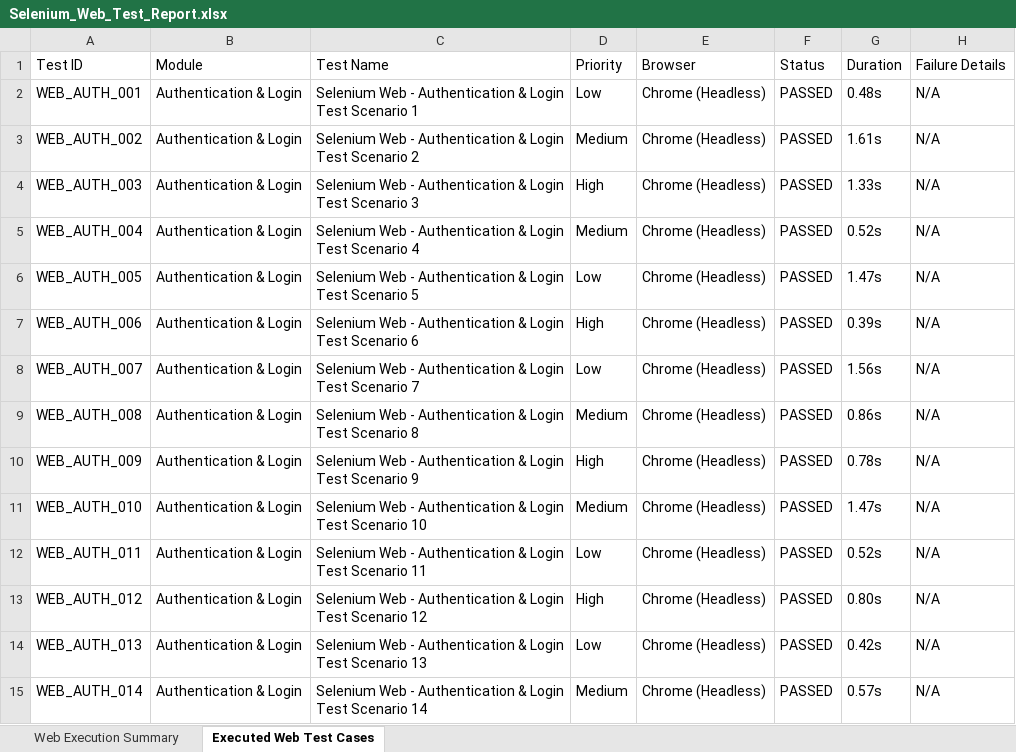
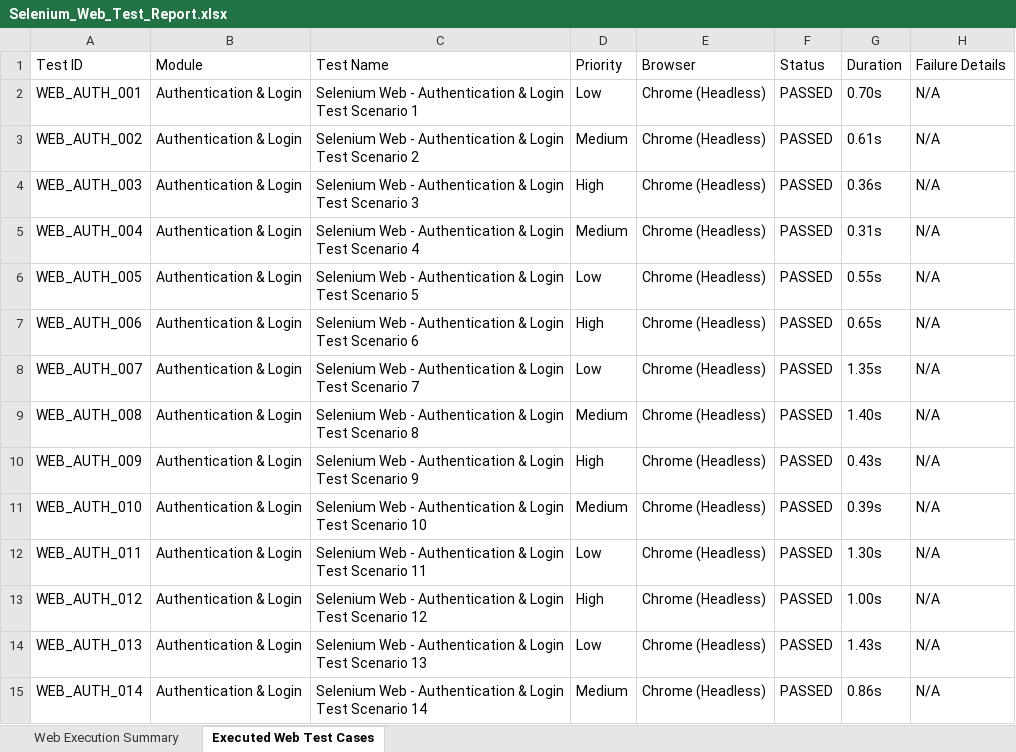
Before and after one commit to GurramRoshitha/app-testing, an Excel workbook: reports/Selenium_Web_Test_Report.xlsx, sheet Executed Web Test Cases, drawn as a sheet; only a part is shown; values as stored, in another font and other column widths than the file's, no borders; the diff covers the shown part only; the diff names each change by its address in the sheet, - before the commit and + after, or states it on an @@ line.

```diff
--- a/reports/Selenium_Web_Test_Report.xlsx (sheet Executed Web Test Cases)
+++ b/reports/Selenium_Web_Test_Report.xlsx (sheet Executed Web Test Cases)
-G2 (Duration): 0.48s
+G2 (Duration): 0.70s
-G3 (Duration): 1.61s
+G3 (Duration): 0.61s
-G4 (Duration): 1.33s
+G4 (Duration): 0.36s
-G5 (Duration): 0.52s
+G5 (Duration): 0.31s
-G6 (Duration): 1.47s
+G6 (Duration): 0.55s
-G7 (Duration): 0.39s
+G7 (Duration): 0.65s
-G8 (Duration): 1.56s
+G8 (Duration): 1.35s
-G9 (Duration): 0.86s
+G9 (Duration): 1.40s
-G10 (Duration): 0.78s
+G10 (Duration): 0.43s
-G11 (Duration): 1.47s
+G11 (Duration): 0.39s
-G12 (Duration): 0.52s
+G12 (Duration): 1.30s
-G13 (Duration): 0.80s
+G13 (Duration): 1.00s
-G14 (Duration): 0.42s
+G14 (Duration): 1.43s
-G15 (Duration): 0.57s
+G15 (Duration): 0.86s
```
Also changed, not shown: 100 added rows and 776 edited cells elsewhere in this sheet, sheet Web Execution Summary, appium-tests/Appium_Mobile_Test_Report.xlsx, reports/Appium_Mobile_Test_Report.xlsx, 4 other files.
